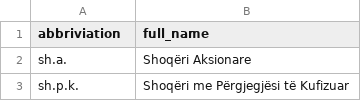
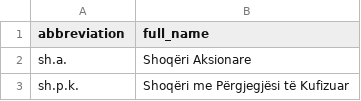
Before and after one commit to DeNederlandscheBank/name_matching, a CSV file: name_matching/data/legal_names.csv, drawn as a sheet; only a part is shown.

Commit message:
corrected spelling of  abbreviations, added docstrings, improved ordering of cleaning steps

```diff
--- a/name_matching/data/legal_names.csv
+++ b/name_matching/data/legal_names.csv
@@ -1,2 +1,2 @@
-abbriviation,full_name
+abbreviation,full_name
 sh.a.,Shoqëri Aksionare
```
Also changed, not shown: 2 other files.
